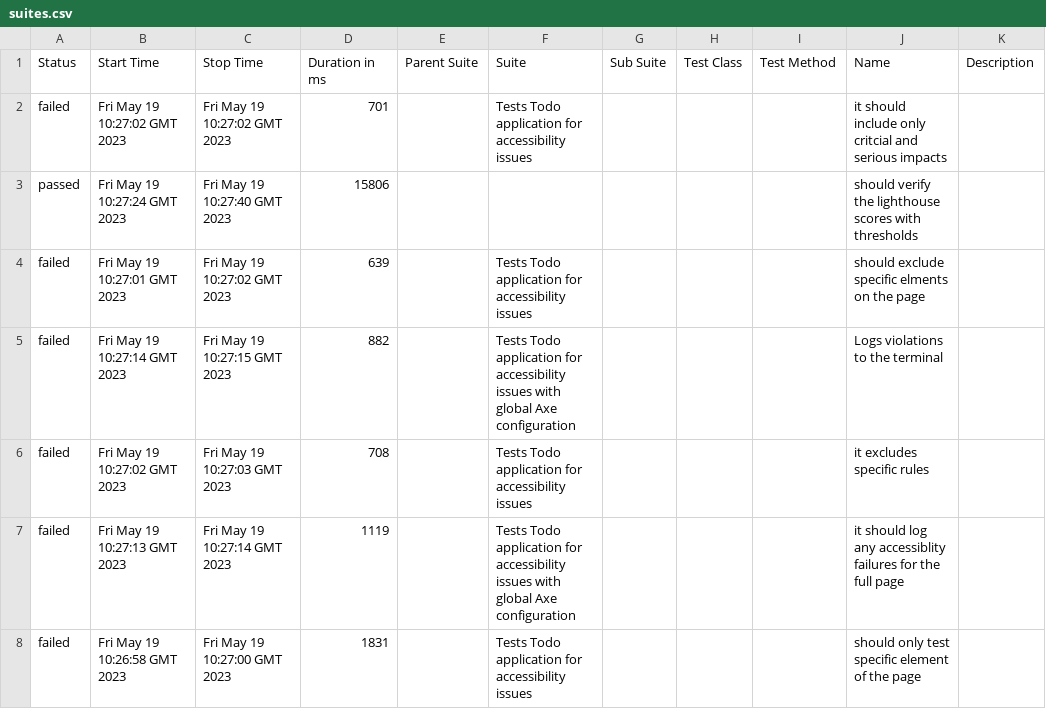
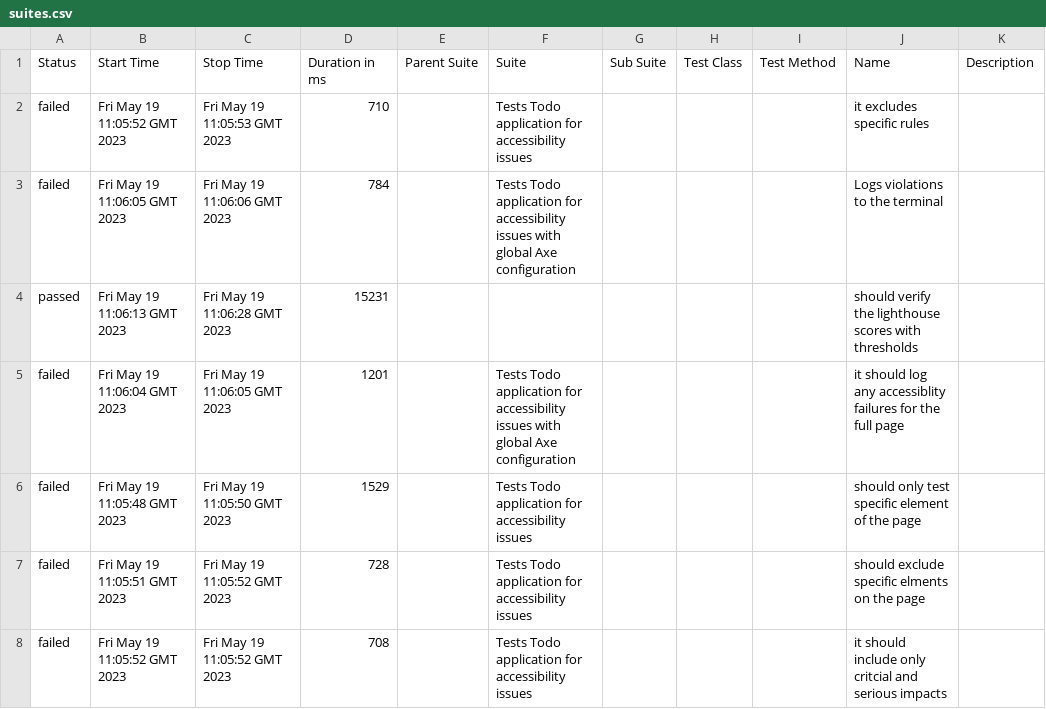
Before and after one commit to aamir-yaseen-baba/cypress-axe-lighthouse, a CSV file: 4/data/suites.csv, drawn as a sheet.

```diff
--- a/4/data/suites.csv
+++ b/4/data/suites.csv
@@ -1,8 +1,8 @@
 "Status","Start Time","Stop Time","Duration in ms","Parent Suite","Suite","Sub Suite","Test Class","Test Method","Name","Description"
-"failed","Fri May 19 10:27:02 GMT 2023","Fri May 19 10:27:02 GMT 2023","701","","Tests Todo application for accessibility issues","","","","it should include only critcial and serious impacts",""
-"passed","Fri May 19 10:27:24 GMT 2023","Fri May 19 10:27:40 GMT 2023","15806","","","","","","should verify the lighthouse scores with thresholds",""
-"failed","Fri May 19 10:27:01 GMT 2023","Fri May 19 10:27:02 GMT 2023","639","","Tests Todo application for accessibility issues","","","","should exclude specific elments on the page",""
-"failed","Fri May 19 10:27:14 GMT 2023","Fri May 19 10:27:15 GMT 2023","882","","Tests Todo application for accessibility issues with global Axe configuration","","","","Logs violations to the terminal",""
-"failed","Fri May 19 10:27:02 GMT 2023","Fri May 19 10:27:03 GMT 2023","708","","Tests Todo application for accessibility issues","","","","it excludes specific rules",""
-"failed","Fri May 19 10:27:13 GMT 2023","Fri May 19 10:27:14 GMT 2023","1119","","Tests Todo application for accessibility issues with global Axe configuration","","","","it should log any accessiblity failures for the full page",""
-"failed","Fri May 19 10:26:58 GMT 2023","Fri May 19 10:27:00 GMT 2023","1831","","Tests Todo application for accessibility issues","","","","should only test specific element of the page",""
+"failed","Fri May 19 11:05:52 GMT 2023","Fri May 19 11:05:53 GMT 2023","710","","Tests Todo application for accessibility issues","","","","it excludes specific rules",""
+"failed","Fri May 19 11:06:05 GMT 2023","Fri May 19 11:06:06 GMT 2023","784","","Tests Todo application for accessibility issues with global Axe configuration","","","","Logs violations to the terminal",""
+"passed","Fri May 19 11:06:13 GMT 2023","Fri May 19 11:06:28 GMT 2023","15231","","","","","","should verify the lighthouse scores with thresholds",""
+"failed","Fri May 19 11:06:04 GMT 2023","Fri May 19 11:06:05 GMT 2023","1201","","Tests Todo application for accessibility issues with global Axe configuration","","","","it should log any accessiblity failures for the full page",""
+"failed","Fri May 19 11:05:48 GMT 2023","Fri May 19 11:05:50 GMT 2023","1529","","Tests Todo application for accessibility issues","","","","should only test specific element of the page",""
+"failed","Fri May 19 11:05:51 GMT 2023","Fri May 19 11:05:52 GMT 2023","728","","Tests Todo application for accessibility issues","","","","should exclude specific elments on the page",""
+"failed","Fri May 19 11:05:52 GMT 2023","Fri May 19 11:05:52 GMT 2023","708","","Tests Todo application for accessibility issues","","","","it should include only critcial and serious impacts",""
```
Also changed, not shown: 44 other files.
